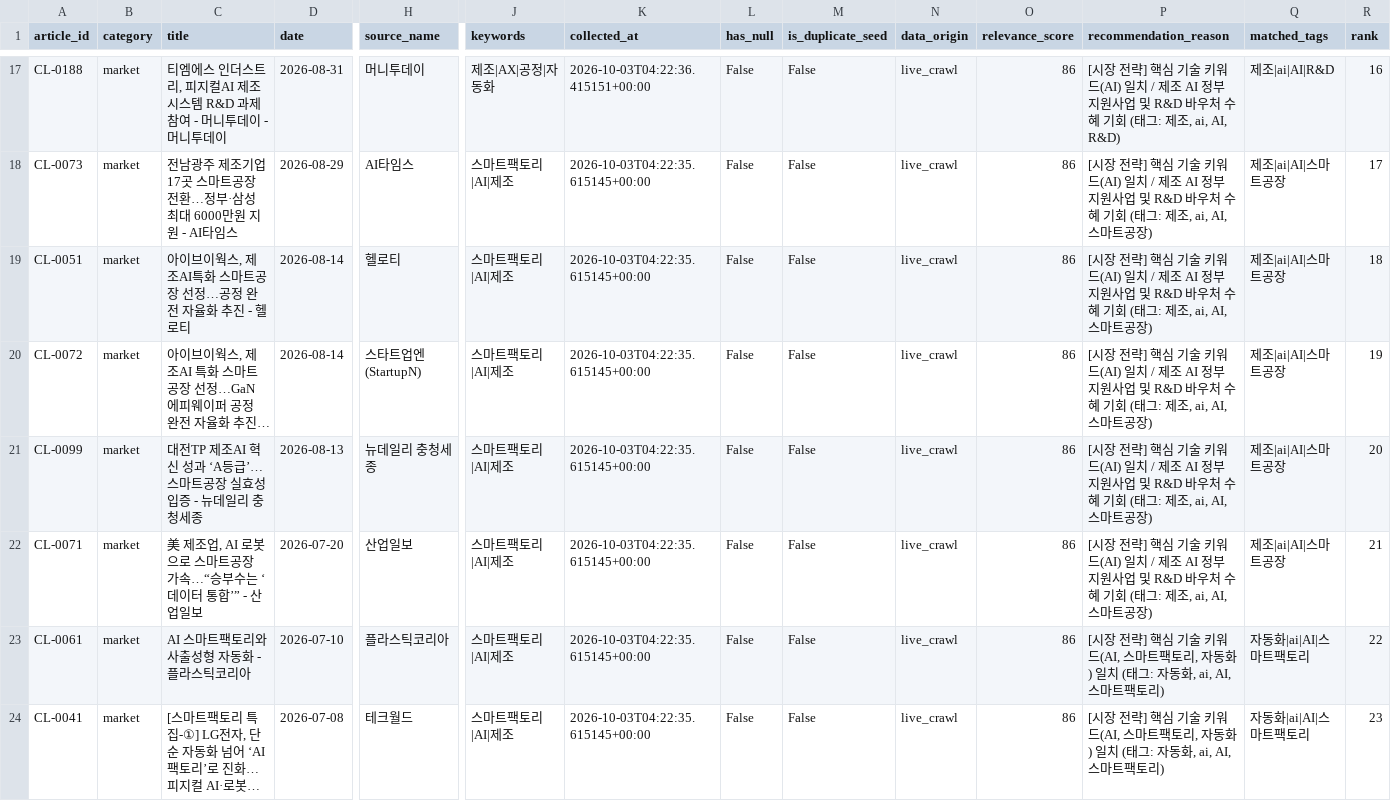
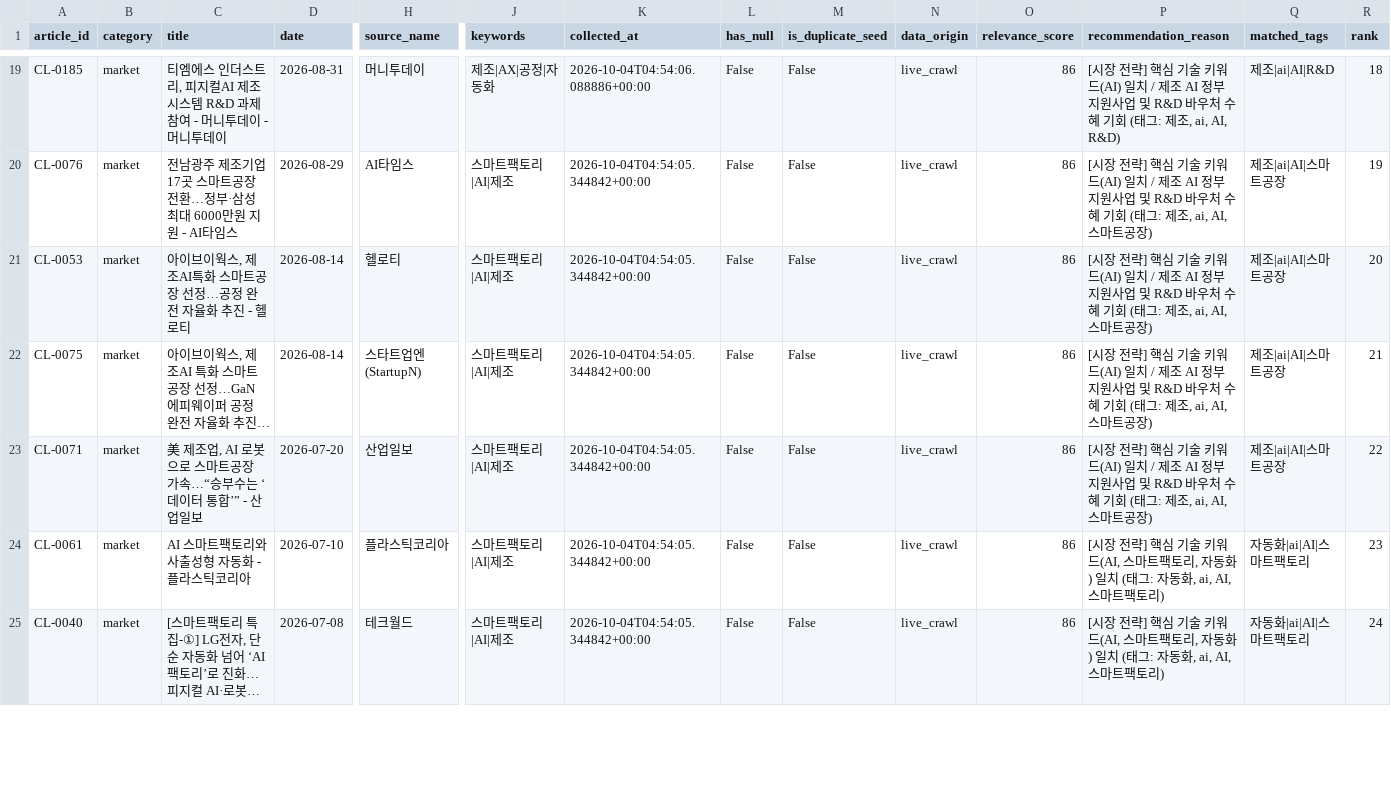
Before and after one commit to 222sso/project1-market-agent, a CSV file: data/processed/recommended_market_news.csv, drawn as a sheet; only a part is shown, gaps mark what is left out; long unchanged cells end in …; removed rows and columns are numbered as before the commit, all else as after; rows hold the shown columns only; the diff covers the shown part only; the diff names each change by its address in the sheet, - before the commit and + after, or states it on an @@ line.

```diff
--- a/data/processed/recommended_market_news.csv
+++ b/data/processed/recommended_market_news.csv
-A19 (article_id): CL-0188
+A19 (article_id): CL-0185
-K19 (collected_at): 2026-10-03T04:22:36.415151+00:00
+K19 (collected_at): 2026-10-04T04:54:06.088886+00:00
-R19 (rank): 16
+R19 (rank): 18
-A20 (article_id): CL-0073
+A20 (article_id): CL-0076
-K20:K22 (collected_at): 2026-10-03T04:22:35.615145+00:00
+K20:K22 (collected_at): 2026-10-04T04:54:05.344842+00:00
-R20 (rank): 17
+R20 (rank): 19
-A21 (article_id): CL-0051
+A21 (article_id): CL-0053
-R21 (rank): 18
+R21 (rank): 20
-A22 (article_id): CL-0072
+A22 (article_id): CL-0075
-R22 (rank): 19
+R22 (rank): 21
-row 21: CL-0099 | market | 대전TP 제조AI 혁신 성과 ‘A등급’… 스마트공장 실효성 입증 - 뉴데일리 충청세종 | 2026-08-13 | 뉴데일리 충청세종 | 스마트팩토리|AI|제조 | 2026-10-03T04:22:35.615145+00:00 | False | False | live_crawl | 86 | [시장 전략] 핵심 기술 키워드(AI) 일치 / 제조 AI 정부 지원사업 및 R&D 바우처 수혜 기회 (태그: 제조, ai, AI, 스마트공장) | 제조|ai|AI|스마트공장 | 20
-K23:K25 (collected_at): 2026-10-03T04:22:35.615145+00:00
+K23:K25 (collected_at): 2026-10-04T04:54:05.344842+00:00
-R23 (rank): 21
+R23 (rank): 22
-R24 (rank): 22
+R24 (rank): 23
-A25 (article_id): CL-0041
+A25 (article_id): CL-0040
-R25 (rank): 23
+R25 (rank): 24
```
Also changed, not shown: 3 added rows, 2 removed rows and 46 edited cells elsewhere in this file, data/processed/cleaned_market_news.csv, data/raw/crawled_market_news.csv, 2 other files.
